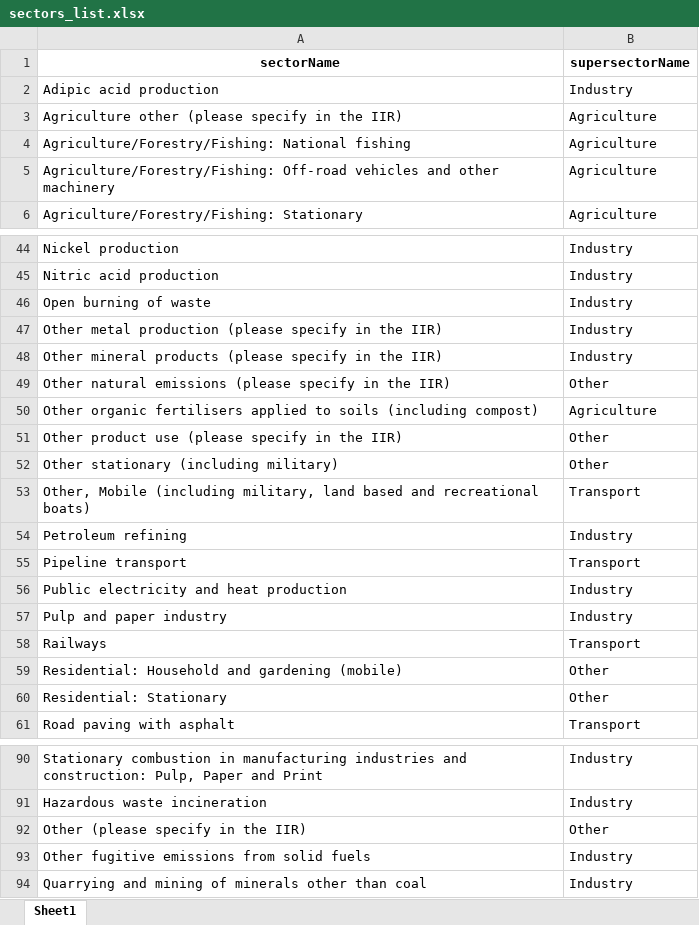
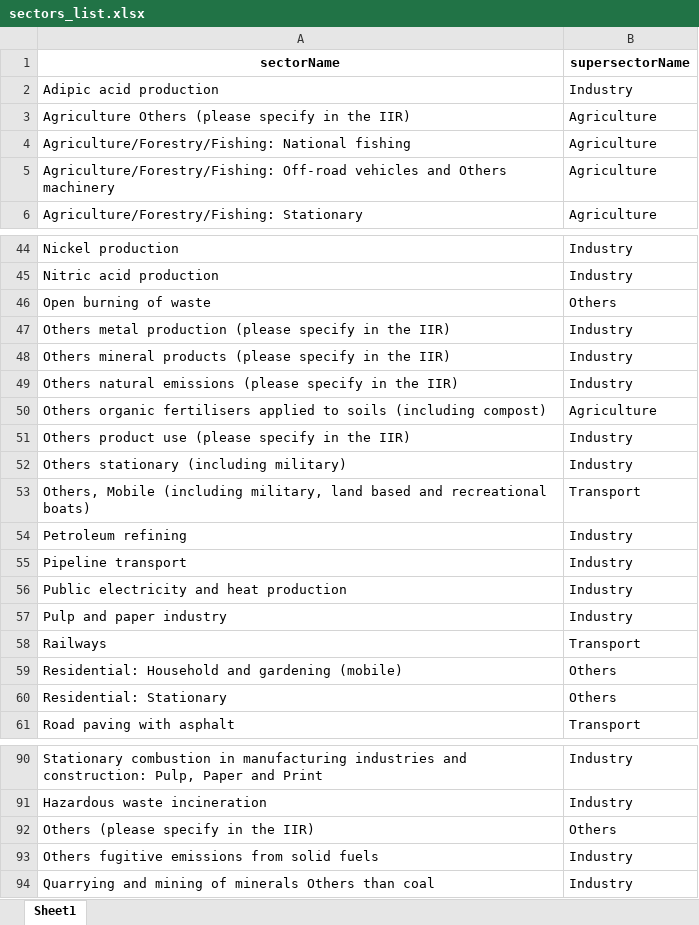
Before and after one commit to juliettegau/project, an Excel workbook: ploting_code/sector/sectors_list.xlsx, sheet Sheet1, drawn as a sheet; only a part is shown, gaps mark what is left out; values as stored, in another font and other column widths than the file's, no borders; removed rows and columns are numbered as before the commit, all else as after; the diff covers the shown part only; the diff names each change by its address in the sheet, - before the commit and + after, or states it on an @@ line.

```diff
--- a/ploting_code/sector/sectors_list.xlsx (sheet Sheet1)
+++ b/ploting_code/sector/sectors_list.xlsx (sheet Sheet1)
-A3 (sectorName): Agriculture other (please specify…
+A3 (sectorName): Agriculture Others (please specify…
-A5 (sectorName): …vehicles and other machinery
+A5 (sectorName): …vehicles and Others machinery
-B46 (supersectorName): Industry
+B46 (supersectorName): Others
-A47 (sectorName): Other metal production…
+A47 (sectorName): Others metal production…
-A48 (sectorName): Other mineral products…
+A48 (sectorName): Others mineral products…
-row 49: Other natural emissions (please specify in the IIR) | Other
+row 49: Others natural emissions (please specify in the IIR) | Industry
-A50 (sectorName): Other organic fertilisers…
+A50 (sectorName): Others organic fertilisers…
-row 51: Other product use (please specify in the IIR) | Other
-row 52: Other stationary (including military) | Other
+row 51: Others product use (please specify in the IIR) | Industry
+row 52: Others stationary (including military) | Industry
-A53 (sectorName): Other, Mobile (including…
+A53 (sectorName): Others, Mobile (including…
-B55 (supersectorName): Transport
+B55 (supersectorName): Industry
-B59:B60 (supersectorName): Other
+B59:B60 (supersectorName): Others
-A92 (sectorName): Other (please specify in the IIR)
+A92 (sectorName): Others (please specify in the IIR)
-B92 (supersectorName): Other
+B92 (supersectorName): Others
-A93 (sectorName): Other fugitive emissions from solid fuels
+A93 (sectorName): Others fugitive emissions from solid fuels
-A94 (sectorName): …of minerals other than coal
+A94 (sectorName): …of minerals Others than coal
```
Also changed, not shown: 10 edited cells elsewhere in this sheet, 9 other files.
